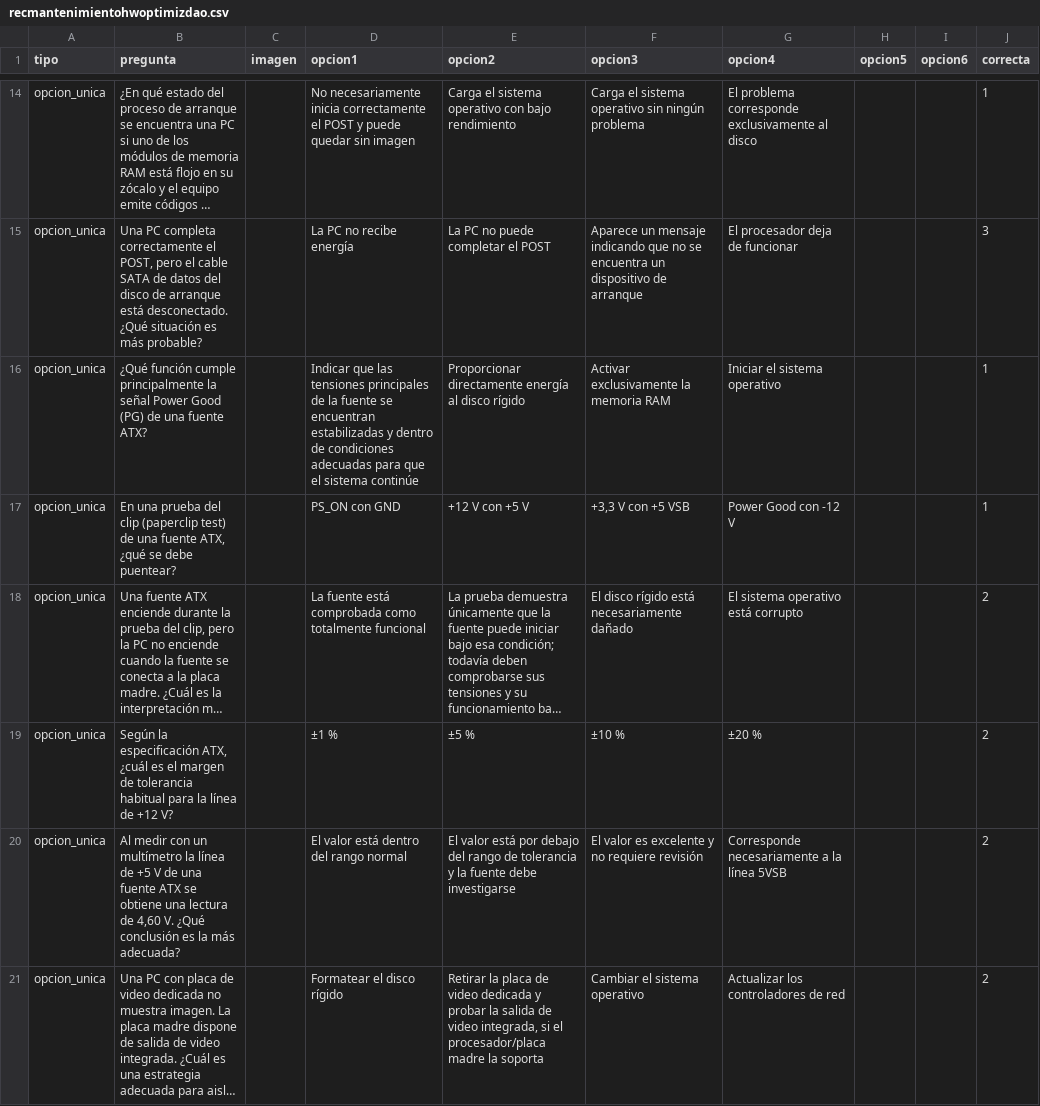
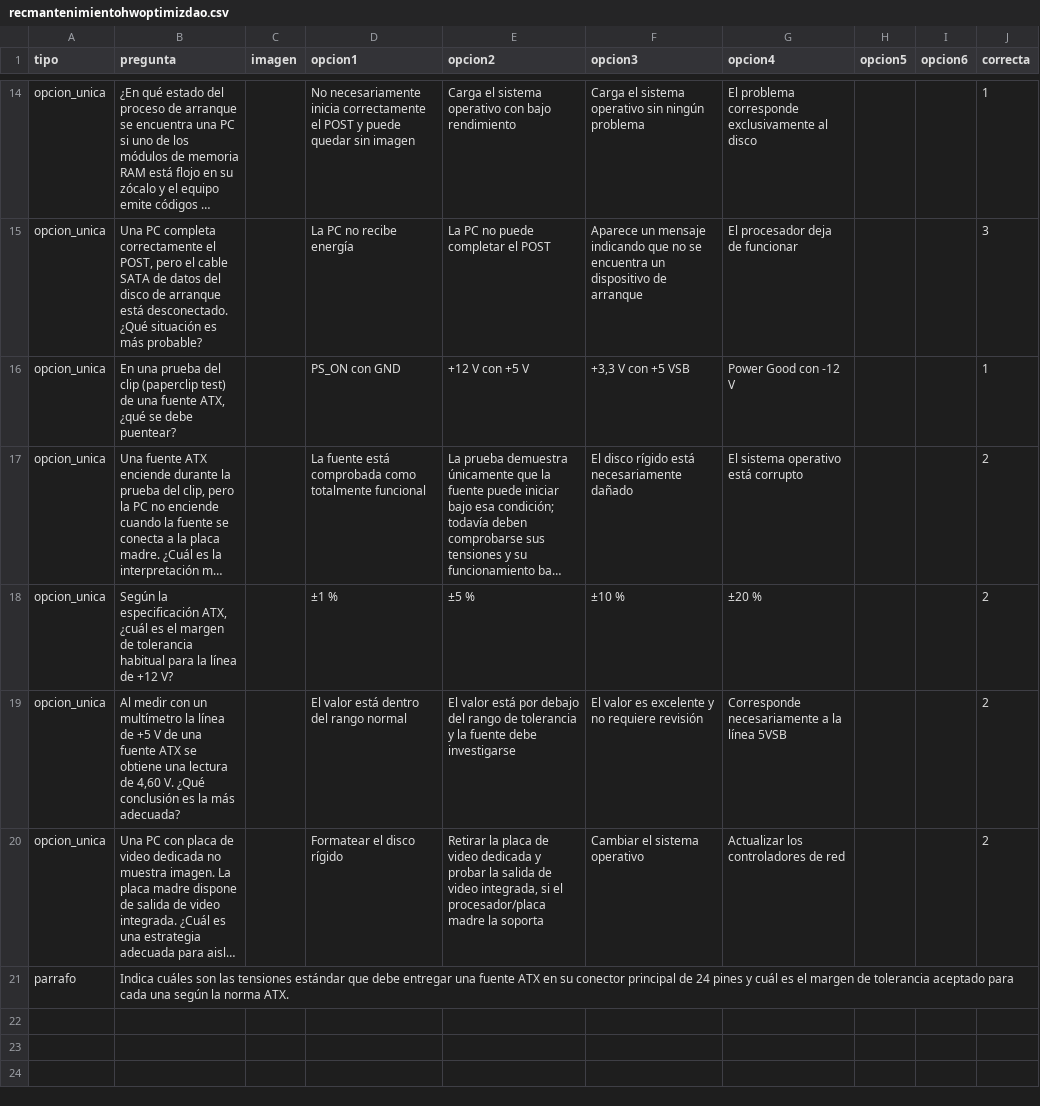
Before and after one commit to cecybiol/evaluaciones, a CSV file: materias/recmantenimientohwoptimizdao.csv, drawn as a sheet; only a part is shown, gaps mark what is left out; long unchanged cells end in …; removed rows and columns are numbered as before the commit, all else as after; the diff names each change by its address in the sheet, - before the commit and + after, or states it on an @@ line.

Commit message:
fix

```diff
--- a/materias/recmantenimientohwoptimizdao.csv
+++ b/materias/recmantenimientohwoptimizdao.csv
-row 16: opcion_unica | ¿Qué función cumple principalmente la señal Power Good (PG) de una fuente ATX? |  | Indicar que las tensiones principales de la fuente se encuentran estabilizadas y dentro de condiciones adecuadas para que el sistema continúe | Proporcionar directamente energía al disco rígido | Activar exclusivamente la memoria RAM | Iniciar el sistema operativo |  |  | 1
+row 21: parrafo | Indica cuáles son las tensiones estándar que debe entregar una fuente ATX en su conector principal de 24 pines y cuál es el margen de tolerancia aceptado para cada una según la norma ATX.
```
